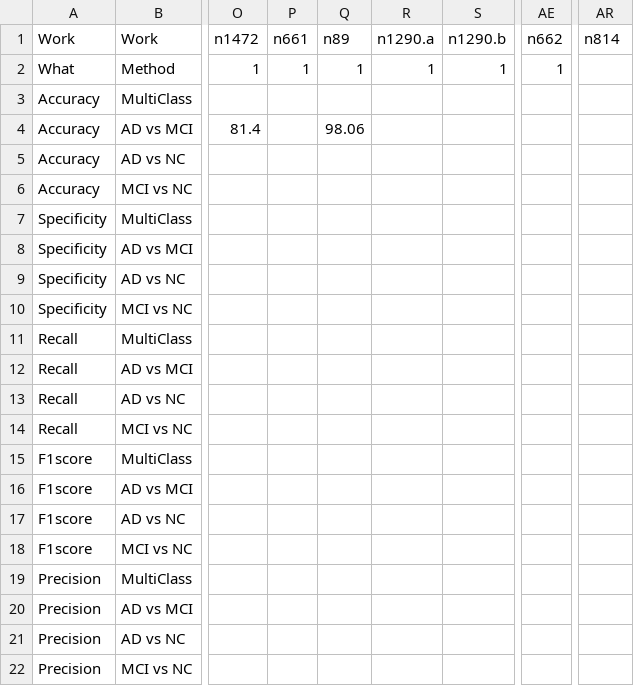
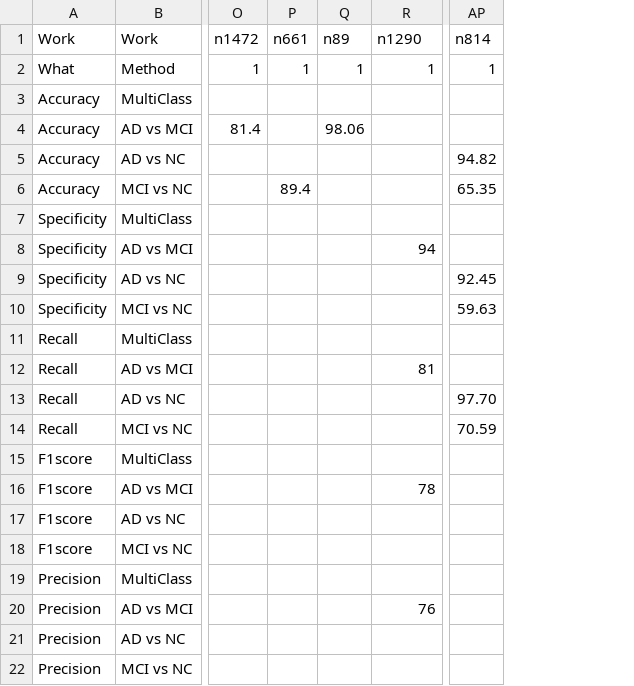
Before and after one commit to KaueTND/SLReview_Alz_AI_IR, a CSV file: resultadosPlotAtualizado20182021_Kaue.csv, drawn as a sheet; only a part is shown, gaps mark what is left out; removed rows and columns are numbered as before the commit, all else as after; the diff names each change by its address in the sheet, - before the commit and + after, or states it on an @@ line.

```diff
--- a/resultadosPlotAtualizado20182021_Kaue.csv
+++ b/resultadosPlotAtualizado20182021_Kaue.csv
-column S (n1290.b), row 2: 1
-column AE (n662), row 2: 1
-R1: n1290.a
+R1: n1290
-AP2 (n814): (empty)
+AP2 (n814): 1
-AP5 (n814): (empty)
+AP5 (n814): 94.82
-P6 (n661): (empty)
+P6 (n661): 89.4
-AP6 (n814): (empty)
+AP6 (n814): 65.35
-R8 (n1290): (empty)
+R8 (n1290): 94
-AP9 (n814): (empty)
+AP9 (n814): 92.45
-AP10 (n814): (empty)
+AP10 (n814): 59.63
-R12 (n1290): (empty)
+R12 (n1290): 81
-AP13 (n814): (empty)
+AP13 (n814): 97.70
-AP14 (n814): (empty)
+AP14 (n814): 70.59
-R16 (n1290): (empty)
+R16 (n1290): 78
-R20 (n1290): (empty)
+R20 (n1290): 76
```
Also changed, not shown: fichFinalAtualizado20182021_Kaue.csv, tablePapers_2018_2021.csv, 5 other files.
